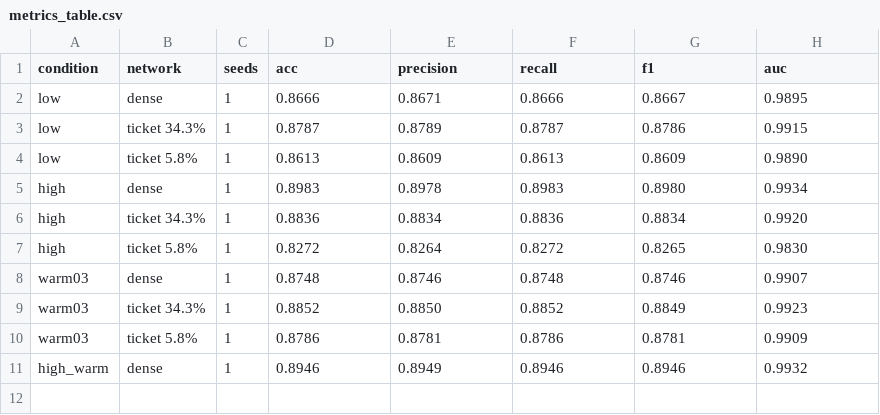
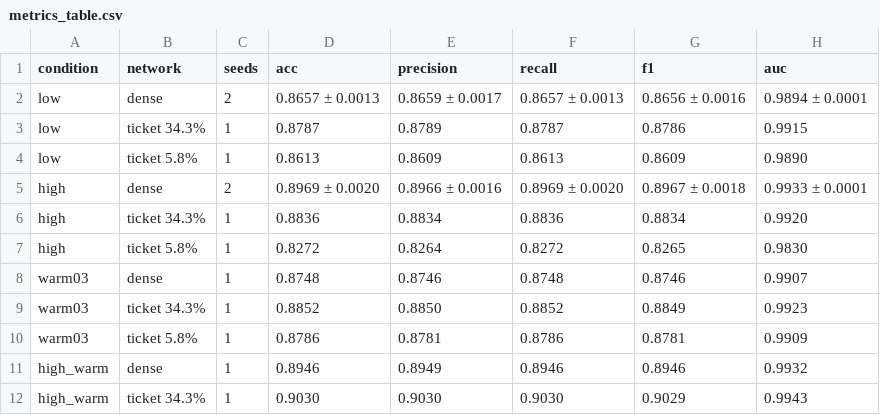
Before and after one commit to kneat2448/LTH-ML-final, a CSV file: results/metrics_table.csv, drawn as a sheet.

```diff
--- a/results/metrics_table.csv
+++ b/results/metrics_table.csv
@@ -1,6 +1,6 @@
 condition,network,seeds,acc,precision,recall,f1,auc
-low,dense,1,0.8666,0.8671,0.8666,0.8667,0.9895
+low,dense,2,0.8657 ± 0.0013,0.8659 ± 0.0017,0.8657 ± 0.0013,0.8656 ± 0.0016,0.9894 ± 0.0001
 low,ticket 34.3%,1,0.8787,0.8789,0.8787,0.8786,0.9915
 low,ticket 5.8%,1,0.8613,0.8609,0.8613,0.8609,0.9890
-high,dense,1,0.8983,0.8978,0.8983,0.8980,0.9934
+high,dense,2,0.8969 ± 0.0020,0.8966 ± 0.0016,0.8969 ± 0.0020,0.8967 ± 0.0018,0.9933 ± 0.0001
 high,ticket 34.3%,1,0.8836,0.8834,0.8836,0.8834,0.9920
@@ -11 +11,2 @@ warm03,ticket 5.8%,1,0.8786,0.8781,0.8786,0.8781,0.9909
 high_warm,dense,1,0.8946,0.8949,0.8946,0.8946,0.9932
+high_warm,ticket 34.3%,1,0.9030,0.9030,0.9030,0.9029,0.9943
```
Also changed, not shown: results/summary.csv, results/ticket_advantage.csv, 6 other files.
